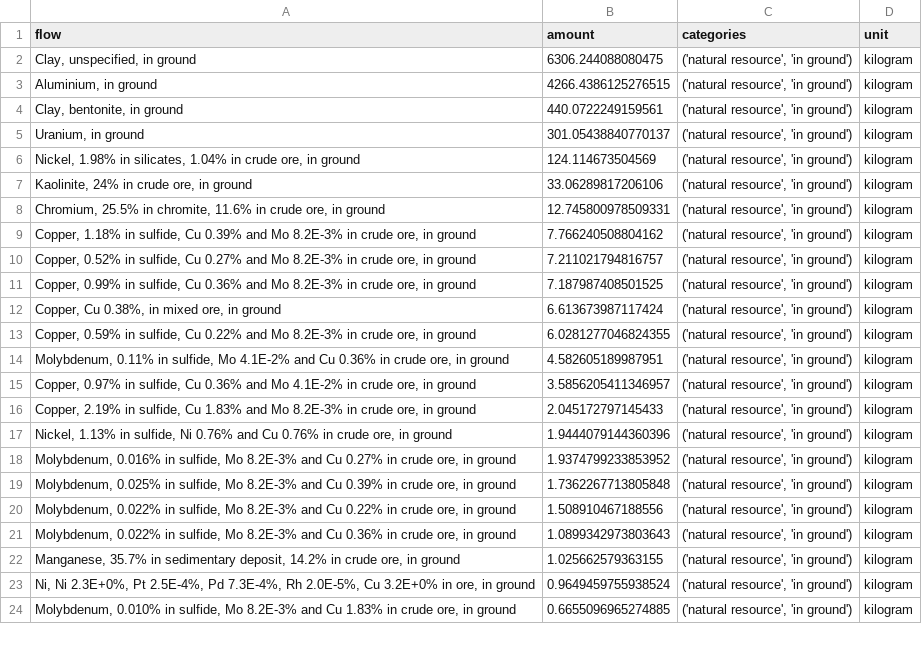
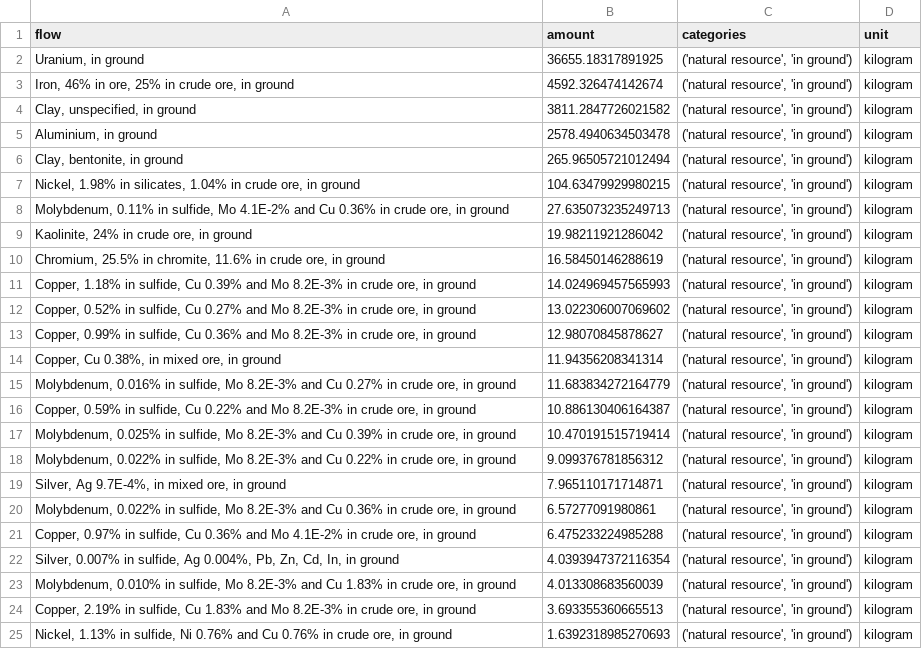
Before and after one commit to LouisFreboeuf/Exergy-Ore-Grade-Decrease-Model, a CSV file: results/market_for_electricity_high_voltage_268000000000_CERC_Input-based_a1i.csv, drawn as a sheet; only a part is shown; removed rows and columns are numbered as before the commit, all else as after; the diff covers the shown part only; the diff names each change by its address in the sheet, - before the commit and + after, or states it on an @@ line.

Commit message:
Add perspectives on resource depletion and dissipation in LCIA
- Introduced a new document 'perspectives.md' detailing the Marginalist and Restorative perspectives in Life Cycle Impact Assessment (LCIA).
- Explained the differences between Hierarchist and Egalitarian perspectives, and how they relate to resource loss characterization.
- Added new CSV files for market data on electricity, including resource amounts and categories for various materials.

```diff
--- a/results/market_for_electricity_high_voltage_268000000000_CERC_Input-based_a1i.csv
+++ b/results/market_for_electricity_high_voltage_268000000000_CERC_Input-based_a1i.csv
+row 2: Uranium, in ground | 36655.18317891925 | ('natural resource', 'in ground') | kilogram
+row 3: Iron, 46% in ore, 25% in crude ore, in ground | 4592.326474142674 | ('natural resource', 'in ground') | kilogram
-B4 (amount): 6306.244088080475
+B4 (amount): 3811.2847726021582
-B5 (amount): 4266.4386125276515
+B5 (amount): 2578.4940634503478
-B6 (amount): 440.0722249159561
+B6 (amount): 265.96505721012494
-row 5: Uranium, in ground | 301.05438840770137 | ('natural resource', 'in ground') | kilogram
-B7 (amount): 124.114673504569
+B7 (amount): 104.63479929980215
+row 8: Molybdenum, 0.11% in sulfide, Mo 4.1E-2% and Cu 0.36% in crude ore, in ground | 27.635073235249713 | ('natural resource', 'in ground') | kilogram
-B9 (amount): 33.06289817206106
+B9 (amount): 19.98211921286042
-B10 (amount): 12.745800978509331
+B10 (amount): 16.58450146288619
-B11 (amount): 7.766240508804162
+B11 (amount): 14.024969457565993
-B12 (amount): 7.211021794816757
+B12 (amount): 13.022306007069602
-B13 (amount): 7.187987408501525
+B13 (amount): 12.98070845878627
-B14 (amount): 6.613673987117424
+B14 (amount): 11.94356208341314
-row 13: Copper, 0.59% in sulfide, Cu 0.22% and Mo 8.2E-3% in crude ore, in ground | 6.0281277046824355 | ('natural resource', 'in ground') | kilogram
-row 14: Molybdenum, 0.11% in sulfide, Mo 4.1E-2% and Cu 0.36% in crude ore, in ground | 4.582605189987951 | ('natural resource', 'in ground') | kilogram
-row 15: Copper, 0.97% in sulfide, Cu 0.36% and Mo 4.1E-2% in crude ore, in ground | 3.5856205411346957 | ('natural resource', 'in ground') | kilogram
-row 16: Copper, 2.19% in sulfide, Cu 1.83% and Mo 8.2E-3% in crude ore, in ground | 2.045172797145433 | ('natural resource', 'in ground') | kilogram
-row 17: Nickel, 1.13% in sulfide, Ni 0.76% and Cu 0.76% in crude ore, in ground | 1.9444079144360396 | ('natural resource', 'in ground') | kilogram
-B15 (amount): 1.9374799233853952
+B15 (amount): 11.683834272164779
+row 16: Copper, 0.59% in sulfide, Cu 0.22% and Mo 8.2E-3% in crude ore, in ground | 10.886130406164387 | ('natural resource', 'in ground') | kilogram
-B17 (amount): 1.7362267713805848
+B17 (amount): 10.470191515719414
-B18 (amount): 1.508910467188556
+B18 (amount): 9.099376781856312
+row 19: Silver, Ag 9.7E-4%, in mixed ore, in ground | 7.965110171714871 | ('natural resource', 'in ground') | kilogram
-B20 (amount): 1.0899342973803643
+B20 (amount): 6.57277091980861
-A21 (flow): Manganese, 35.7% in sedimentary deposit, 14.2% in crude…
+A21 (flow): Copper, 0.97% in sulfide, Cu 0.36% and Mo 4.1E-2% in crude…
-B21 (amount): 1.025662579363155
+B21 (amount): 6.475233224985288
-A22 (flow): Ni, Ni 2.3E+0%, Pt 2.5E-4%, Pd 7.3E-4%, Rh 2.0E-5%, Cu 3.2E+0% in ore, in ground
+A22 (flow): Silver, 0.007% in sulfide, Ag 0.004%, Pb, Zn, Cd, In, in ground
-B22 (amount): 0.9649459755938524
+B22 (amount): 4.0393947372116354
-B23 (amount): 0.6655096965274885
+B23 (amount): 4.013308683560039
+row 24: Copper, 2.19% in sulfide, Cu 1.83% and Mo 8.2E-3% in crude ore, in ground | 3.693355360665513 | ('natural resource', 'in ground') | kilogram
+row 25: Nickel, 1.13% in sulfide, Ni 0.76% and Cu 0.76% in crude ore, in ground | 1.6392318985270693 | ('natural resource', 'in ground') | kilogram
```
Also changed, not shown: 12 added rows, 10 removed rows and 30 edited cells elsewhere in this file, results/market_for_electricity_high_voltage_268000000000_CERC_Input-based_b1i.csv, results/market_for_electricity_high_voltage_268000000000_CERC_Input-based_b2i.csv, 8 other files.
